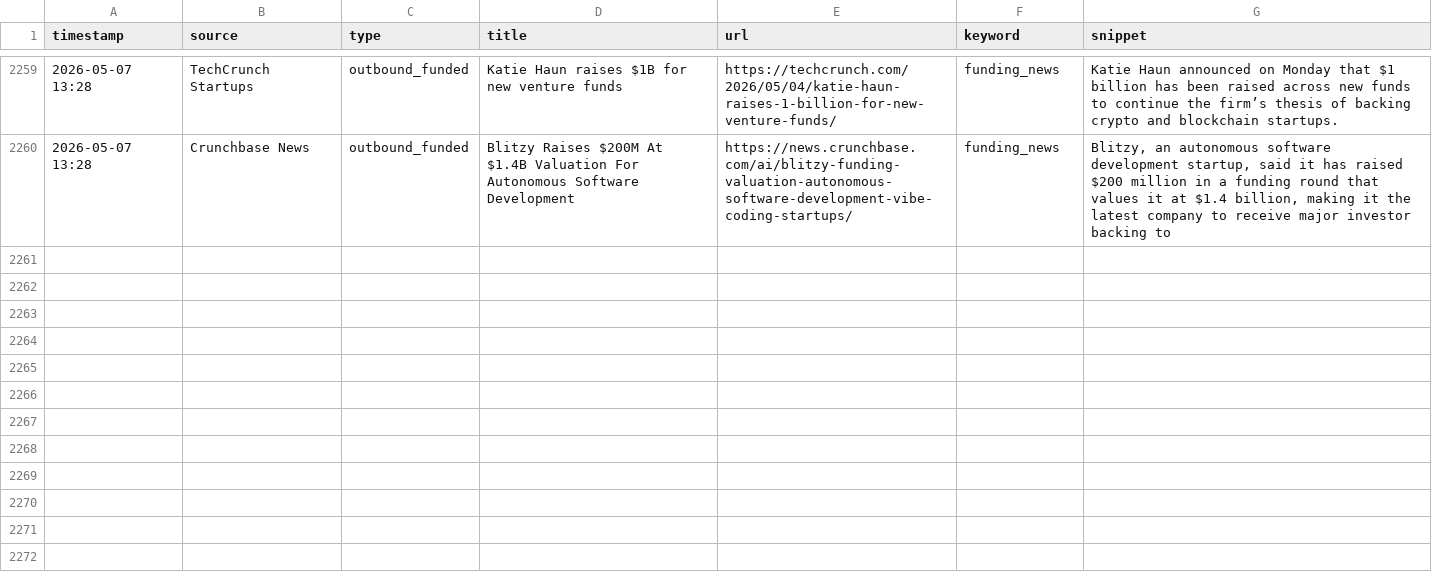
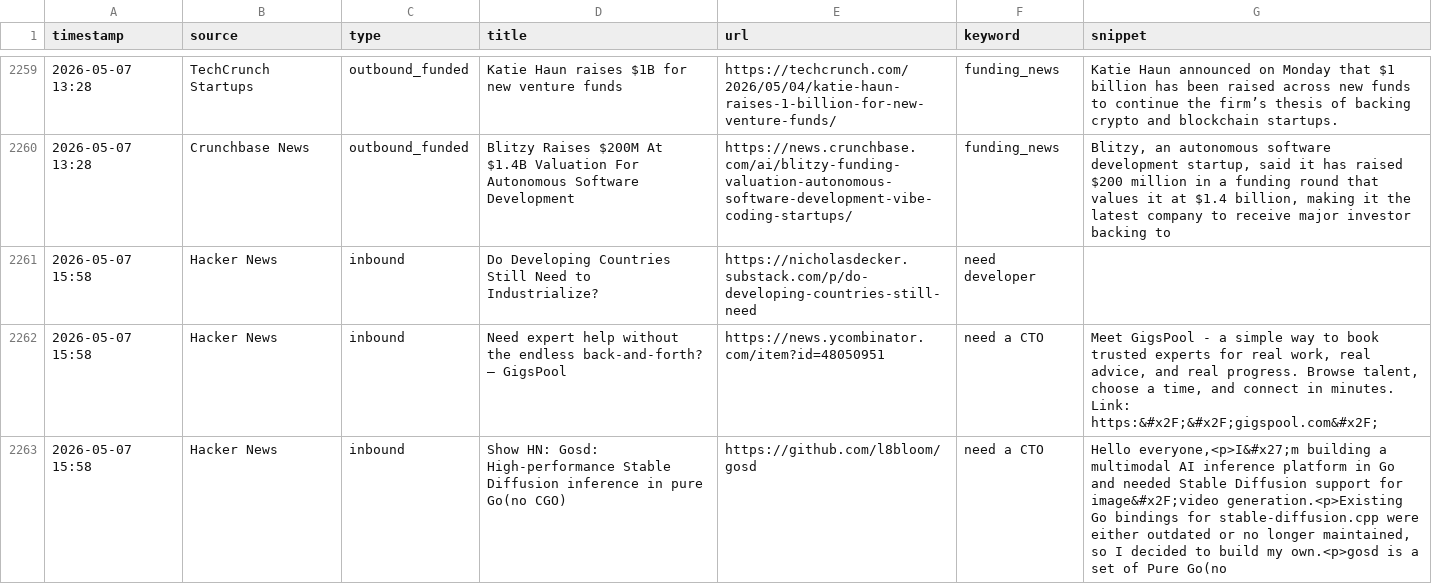
Before and after one commit to rajcreates/mvp-lead-system, a CSV file: leads.csv, drawn as a sheet; only a part is shown, gaps mark what is left out; ↵ is a line break in a cell; the diff covers the shown part only; the diff names each change by its address in the sheet, - before the commit and + after, or states it on an @@ line.

```diff
--- a/leads.csv
+++ b/leads.csv
+row 2261: 2026-05-07 15:58 | Hacker News | inbound | Do Developing Countries Still Need to Industrialize? | https://nicholasdecker.substack.com/p/do-developing-countries-still-need | need developer
+row 2262: 2026-05-07 15:58 | Hacker News | inbound | Need expert help without the endless back-and-forth? – GigsPool | https://news.ycombinator.com/item?id=48050951 | need a CTO | Meet GigsPool - a simple way to book trusted experts for real work, real advice, and real progress. Browse talent, choose a time, and connect in minutes. ↵ Link: https:&#x2F;&#x2F;gigspool.com&#x2F;
+row 2263: 2026-05-07 15:58 | Hacker News | inbound | Show HN: Gosd: High-performance Stable Diffusion inference in pure Go(no CGO) | https://github.com/l8bloom/gosd | need a CTO | Hello everyone,<p>I&#x27;m building a multimodal AI inference platform in Go and needed Stable Diffusion support for image&#x2F;video generation.<p>Existing Go bindings for stable-diffusion.cpp were either outdated or no longer maintained, so I decided to build my own.<p>gosd is a set of Pure Go(no
```
Also changed, not shown: 8 added rows elsewhere in this file, 1 other file.
